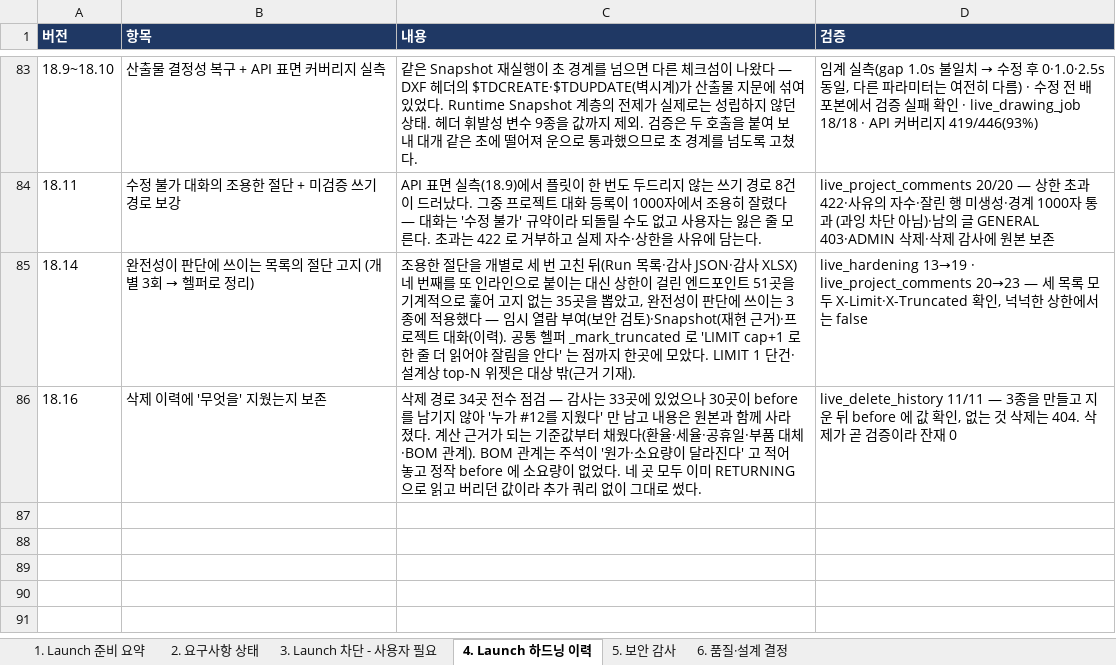
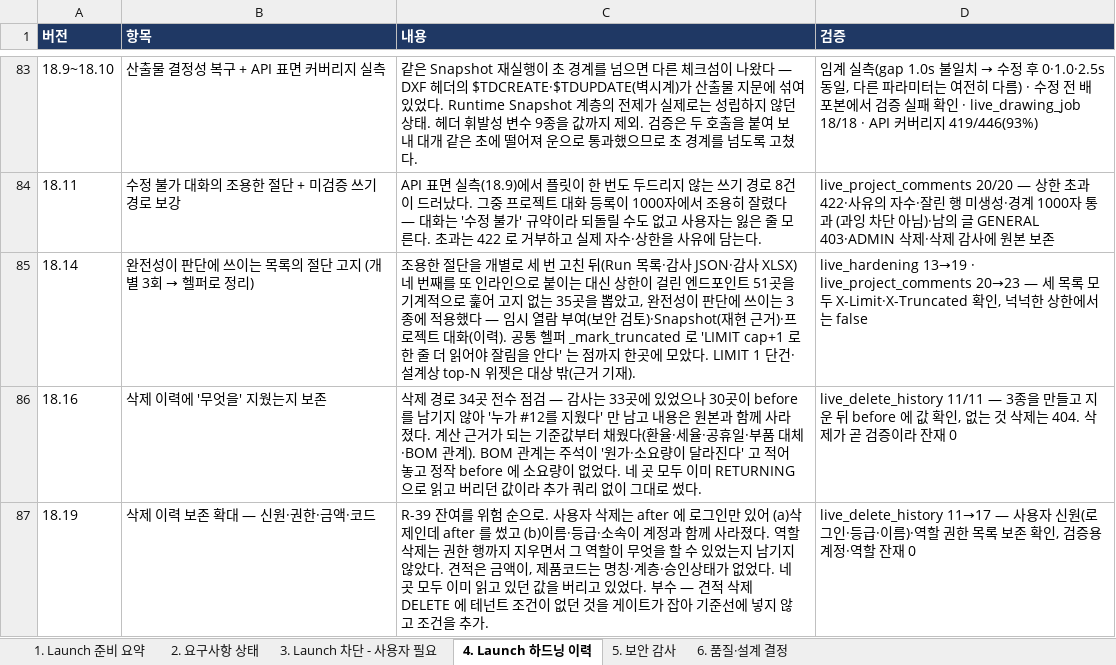
Before and after one commit to fankh/external-projects, an Excel workbook: edim-ai-blueprint/docs/EDIM_Launch준비상태.xlsx, sheet 4. Launch 하드닝 이력, drawn as a sheet; only a part is shown, gaps mark what is left out; values as stored, in another font and other column widths than the file's, no borders; the diff names each change by its address in the sheet, - before the commit and + after, or states it on an @@ line.

```diff
--- a/edim-ai-blueprint/docs/EDIM_Launch준비상태.xlsx (sheet 4. Launch 하드닝 이력)
+++ b/edim-ai-blueprint/docs/EDIM_Launch준비상태.xlsx (sheet 4. Launch 하드닝 이력)
+row 87: 18.19 | 삭제 이력 보존 확대 — 신원·권한·금액·코드 | R-39 잔여를 위험 순으로. 사용자 삭제는 after 에 로그인만 있어 (a)삭제인데 after 를 썼고 (b)이름·등급·소속이 계정과 함께 사라졌다. 역할 삭제는 권한 행까지 지우면서 그 역할이 무엇을 할 수 있었는지 남기지 않았다. 견적은 금액이, 제품코드는 명칭·계층·승인상태가 없었다. 네 곳 모두 이미 읽고 있던 값을 버리고 있었다. 부수 — 견적 삭제 DELETE 에 테넌트 조건이 없던 것을 게이트가 잡아 기준선에 넣지 않고 조건을 추가. | live_delete_history 11→17 — 사용자 신원(로그인·등급·이름)·역할 권한 목록 보존 확인, 검증용 계정·역할 잔재 0
```
Also changed, not shown: edim-ai-blueprint/docs/EDIM_위험관리대장.xlsx, 1 other file.
